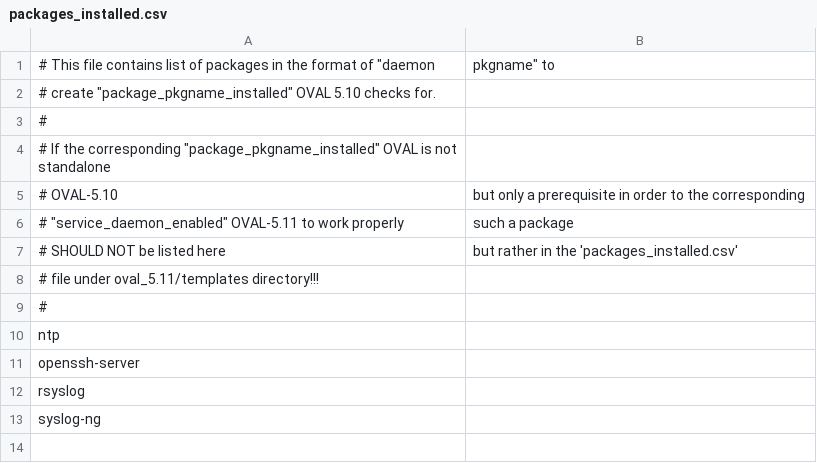
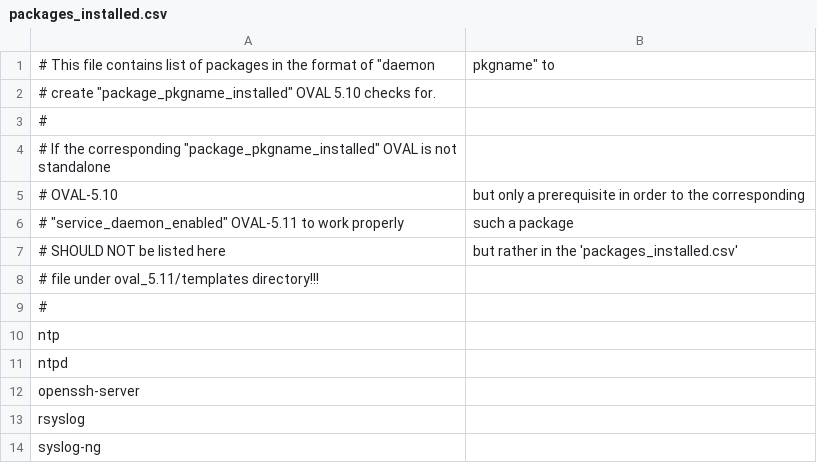
Before and after one commit to svet-se/content, a CSV file: ubuntu1604/templates/csv/packages_installed.csv, drawn as a sheet; the diff names each change by its address in the sheet, - before the commit and + after, or states it on an @@ line.

Commit message:
Templated the rest of ubuntu1604 fixes

```diff
--- a/ubuntu1604/templates/csv/packages_installed.csv
+++ b/ubuntu1604/templates/csv/packages_installed.csv
+row 11: ntpd
```
Also changed, not shown: 7 other files.
